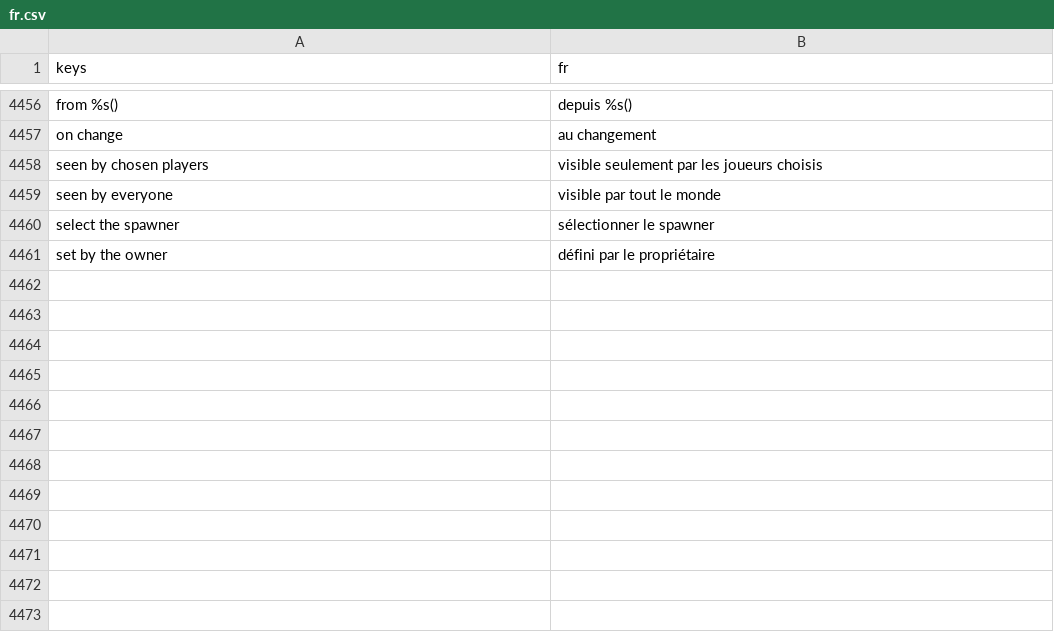
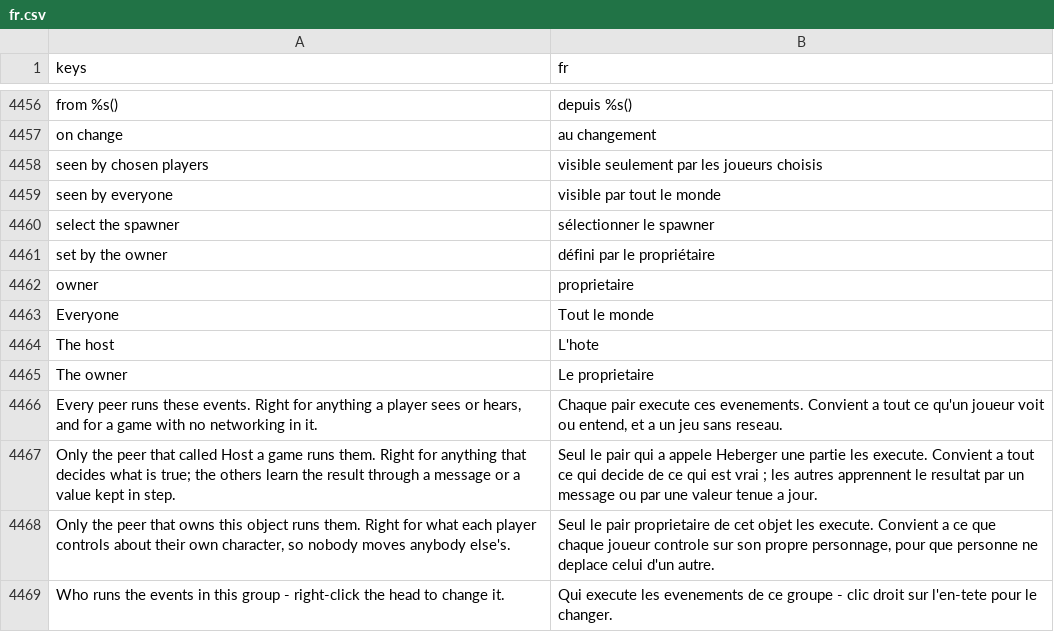
Before and after one commit to SalmanShhh/Godot-EventSheet-Visual-Scripting, a CSV file: addons/eventsheet/translations/fr.csv, drawn as a sheet; only a part is shown, gaps mark what is left out; the diff names each change by its address in the sheet, - before the commit and + after, or states it on an @@ line.

```diff
--- a/addons/eventsheet/translations/fr.csv
+++ b/addons/eventsheet/translations/fr.csv
+row 4462: owner | proprietaire
+row 4463: Everyone | Tout le monde
+row 4464: The host | L'hote
+row 4465: The owner | Le proprietaire
+row 4466: Every peer runs these events. Right for anything a player sees or hears, and for a game with no networking in it. | Chaque pair execute ces evenements. Convient a tout ce qu'un joueur voit ou entend, et a un jeu sans reseau.
+row 4467: Only the peer that called Host a game runs them. Right for anything that decides what is true; the others learn the result through a message or a value kept in step. | Seul le pair qui a appele Heberger une partie les execute. Convient a tout ce qui decide de ce qui est vrai ; les autres apprennent le resultat par un message ou par une valeur tenue a jour.
+row 4468: Only the peer that owns this object runs them. Right for what each player controls about their own character, so nobody moves anybody else's. | Seul le pair proprietaire de cet objet les execute. Convient a ce que chaque joueur controle sur son propre personnage, pour que personne ne deplace celui d'un autre.
+row 4469: Who runs the events in this group - right-click the head to change it. | Qui execute les evenements de ce groupe - clic droit sur l'en-tete pour le changer.
```
Also changed, not shown: addons/eventsheet/translations/de.csv, addons/eventsheet/translations/es.csv, 7 other files.
